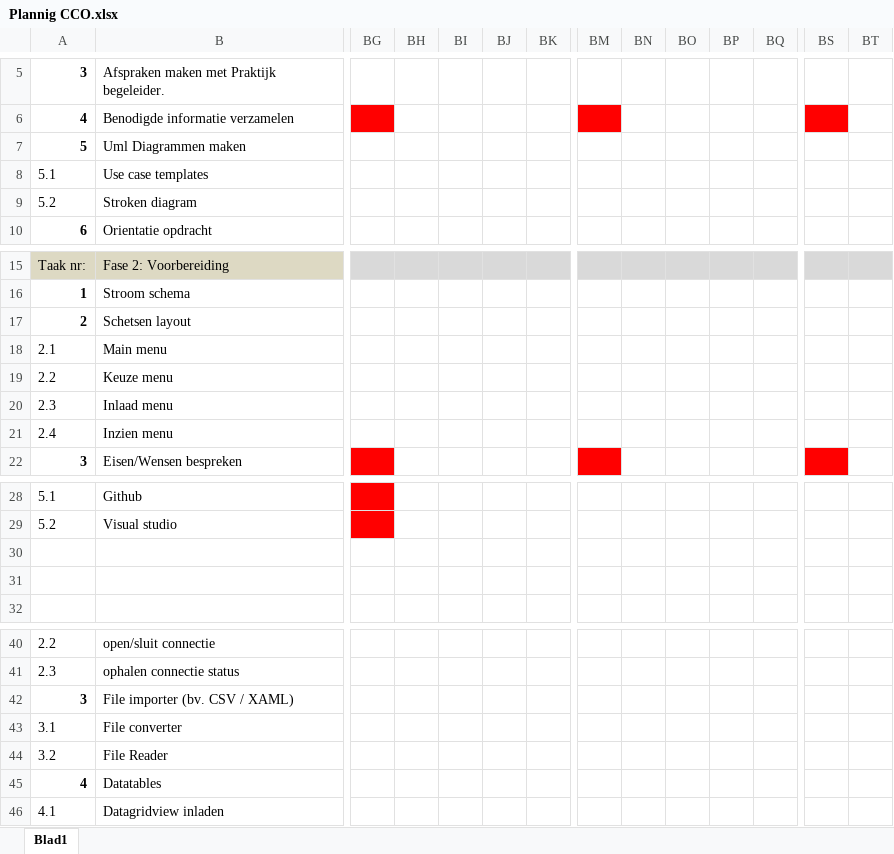
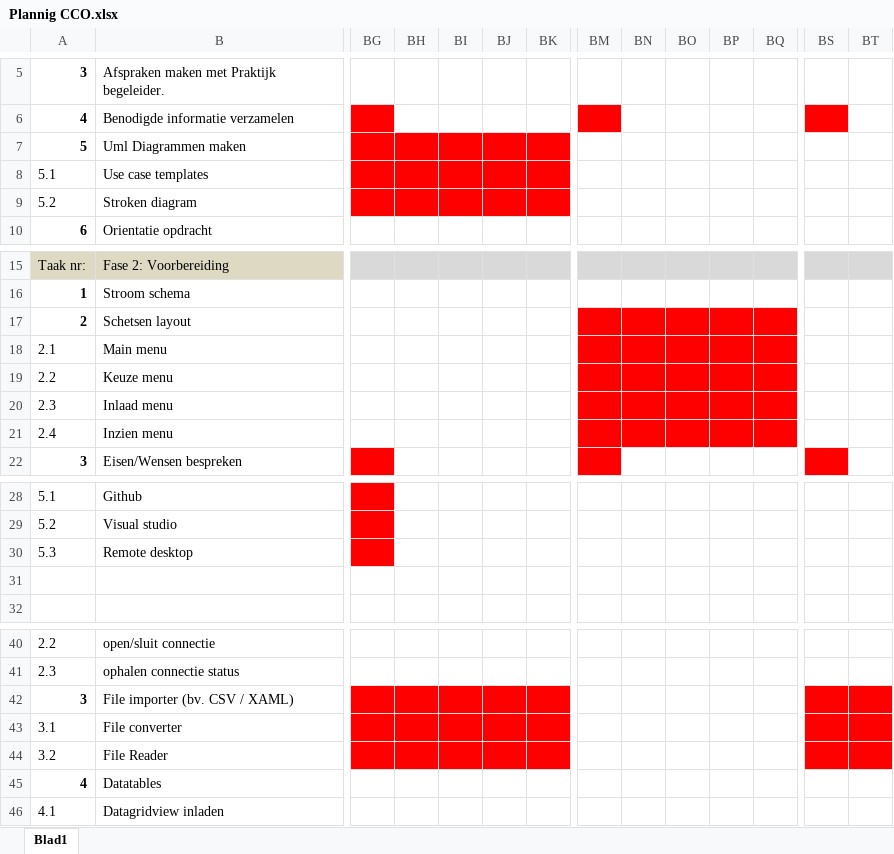
Before and after one commit to Timvangool/CCO-Documents, an Excel workbook: Plannig CCO.xlsx, sheet Blad1, drawn as a sheet; only a part is shown, gaps mark what is left out; values as stored, in another font and other column widths than the file's, no borders; rows hold the shown columns only; the diff covers the shown part only; the diff names each change by its address in the sheet, - before the commit and + after, or states it on an @@ line.

Commit message:
Update ***
planning  week 9

```diff
--- a/Plannig CCO.xlsx (sheet Blad1)
+++ b/Plannig CCO.xlsx (sheet Blad1)
-BG7:BK9 fill: none
+BG7:BK9 fill: #FF0000
-BM17:BQ21 fill: none
+BM17:BQ21 fill: #FF0000
-row 30: (empty)
+row 30: 5.3 | Remote desktop
-BG30 fill: none
+BG30 fill: #FF0000
-BG42:BK44 fill: none
+BG42:BK44 fill: #FF0000
-BS42:BT44 fill: none
+BS42:BT44 fill: #FF0000
```
Also changed, not shown: cell formats elsewhere in this sheet.
